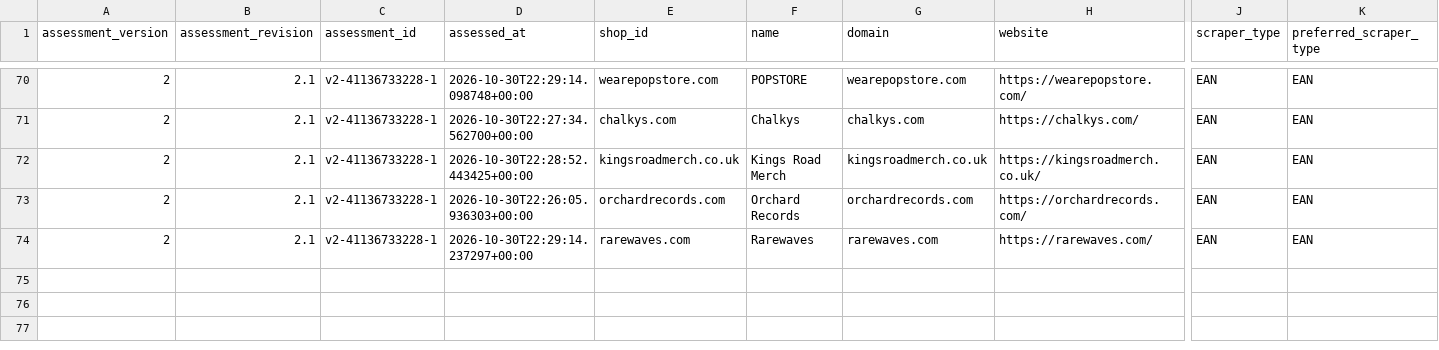
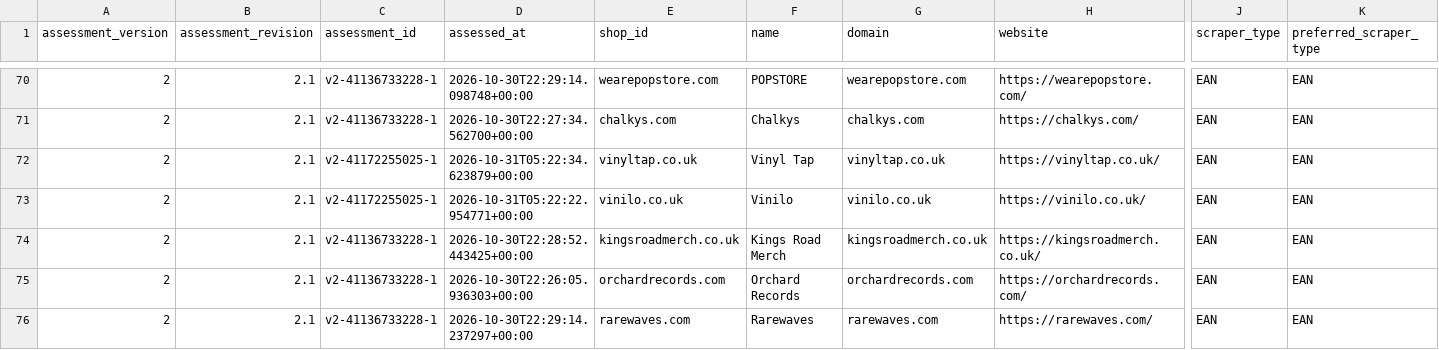
Before and after one commit to Vinylofy/patientseed., a CSV file: assessment-exports/v2/ean.csv, drawn as a sheet; only a part is shown, gaps mark what is left out; rows hold the shown columns only; the diff names each change by its address in the sheet, - before the commit and + after, or states it on an @@ line.

```diff
--- a/assessment-exports/v2/ean.csv
+++ b/assessment-exports/v2/ean.csv
+row 72: 2 | 2.1 | v2-41172255025-1 | 2026-10-31T05:22:34.623879+00:00 | vinyltap.co.uk | Vinyl Tap | vinyltap.co.uk | https://vinyltap.co.uk/ | EAN | EAN
+row 73: 2 | 2.1 | v2-41172255025-1 | 2026-10-31T05:22:22.954771+00:00 | vinilo.co.uk | Vinilo | vinilo.co.uk | https://vinilo.co.uk/ | EAN | EAN
```
